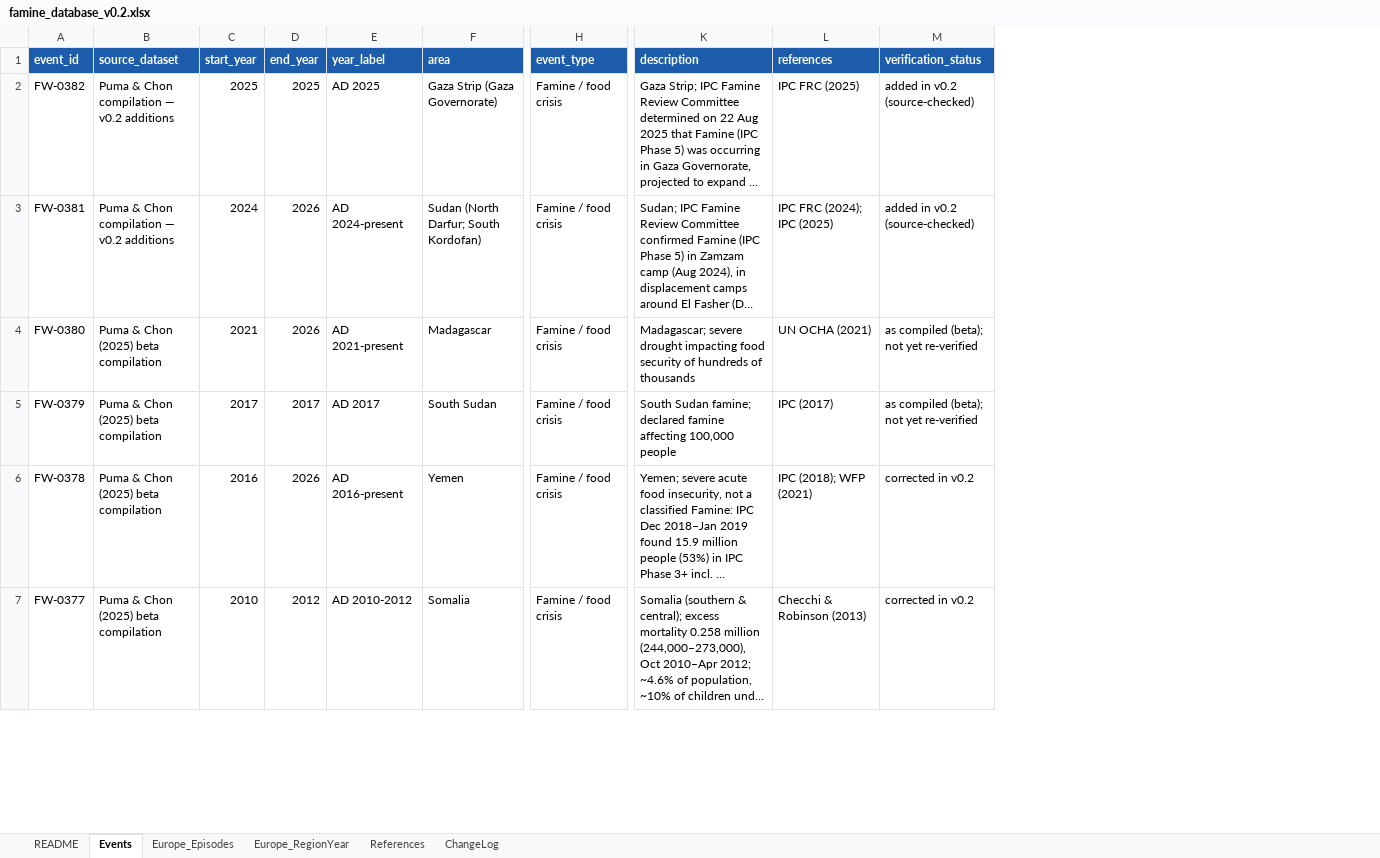
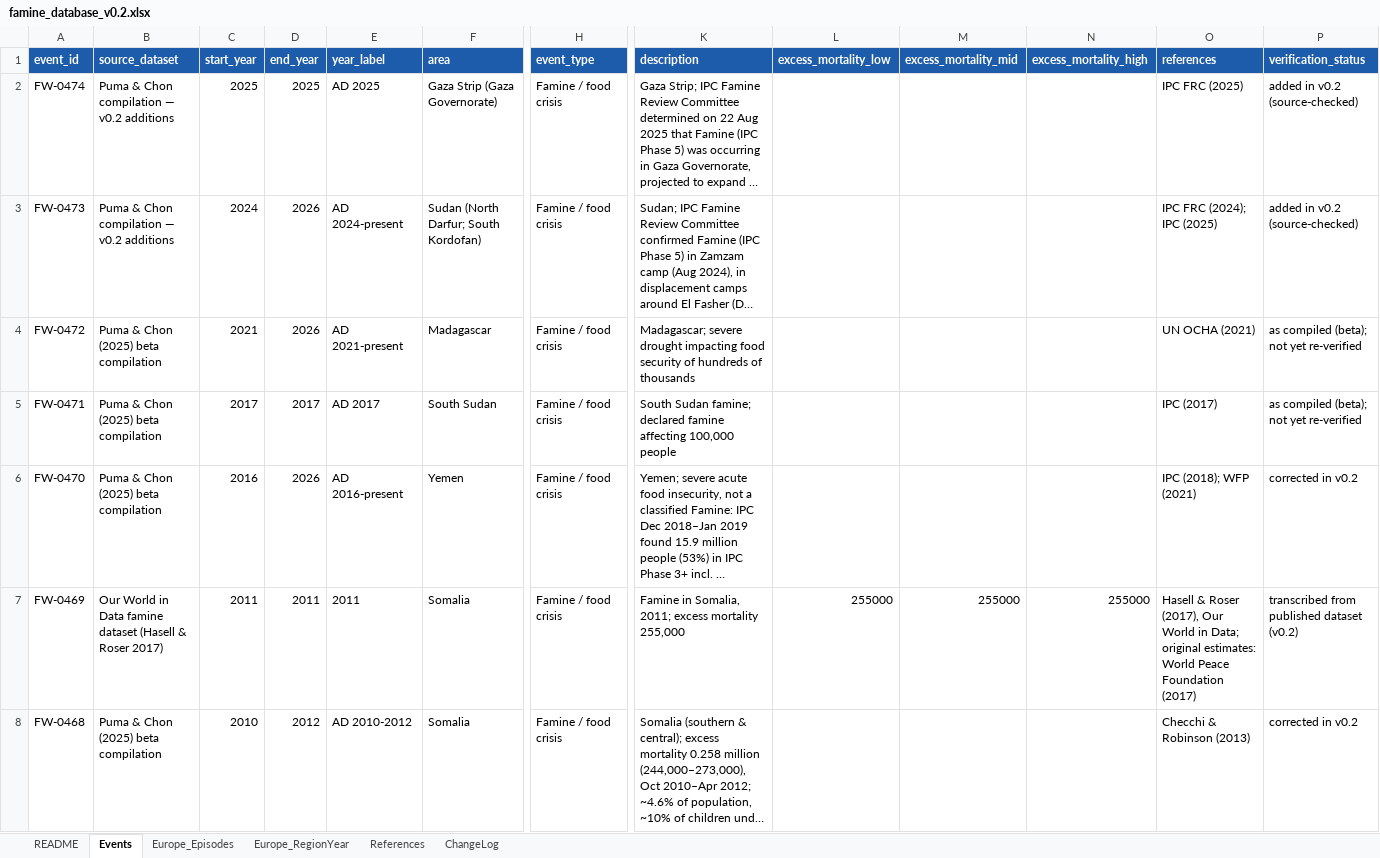
Before and after one commit to mjpuma/faminewatch-datasets, an Excel workbook: famine_database_v0.2.xlsx, sheet Events, drawn as a sheet; only a part is shown, gaps mark what is left out; long unchanged cells end in …; values as stored, in another font and other column widths than the file's, no borders; addresses are those after the commit; rows hold the shown columns only; the diff covers the shown part only; the diff names each change by its address in the sheet, - before the commit and + after, or states it on an @@ line.

```diff
--- a/famine_database_v0.2.xlsx (sheet Events)
+++ b/famine_database_v0.2.xlsx (sheet Events)
+column L (excess_mortality_low), empty
+column M (excess_mortality_mid), empty
+column N (excess_mortality_high), empty
-A2 (event_id): FW-0382
+A2 (event_id): FW-0474
-A3 (event_id): FW-0381
+A3 (event_id): FW-0473
-A4 (event_id): FW-0380
+A4 (event_id): FW-0472
-A5 (event_id): FW-0379
+A5 (event_id): FW-0471
-A6 (event_id): FW-0378
+A6 (event_id): FW-0470
+row 7: FW-0469 | Our World in Data famine dataset (Hasell & Roser 2017) | 2011 | 2011 | 2011 | Somalia | Famine / food crisis | Famine in Somalia, 2011; excess mortality 255,000 | 255000 | 255000 | 255000 | Hasell & Roser (2017), Our World in Data; original estimates: World Peace Foundation (2017) | transcribed from published dataset (v0.2)
-A8 (event_id): FW-0377
+A8 (event_id): FW-0468
```
Also changed, not shown: 91 added rows and 165 edited cells elsewhere in this sheet, sheet ChangeLog, sheet References, 10 other files.
